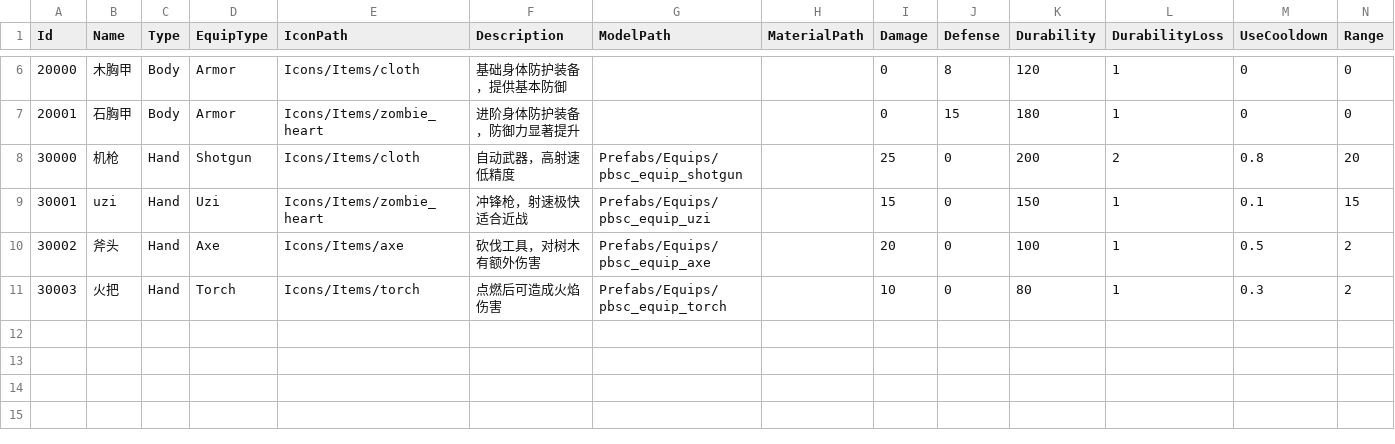
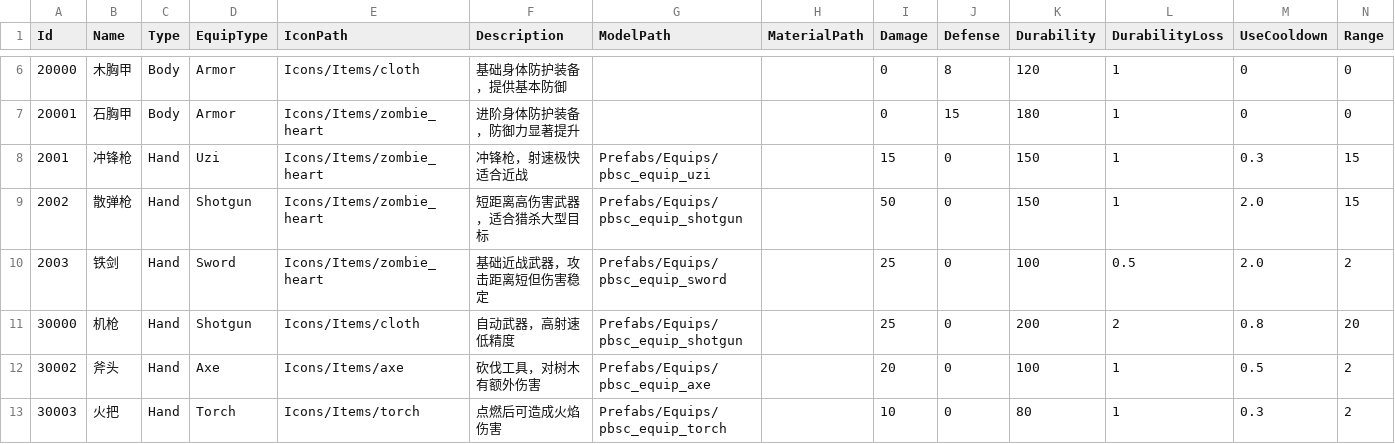
Before and after one commit to zhuanGH2020/project, a CSV file: Client/Assets/Resources/Configs/Equip.csv, drawn as a sheet; only a part is shown, gaps mark what is left out; removed rows and columns are numbered as before the commit, all else as after; the diff names each change by its address in the sheet, - before the commit and + after, or states it on an @@ line.

```diff
--- a/Client/Assets/Resources/Configs/Equip.csv
+++ b/Client/Assets/Resources/Configs/Equip.csv
+row 8: 2001 | 冲锋枪 | Hand | Uzi | Icons/Items/zombie_heart | 冲锋枪，射速极快适合近战 | Prefabs/Equips/pbsc_equip_uzi |  | 15 | 0 | 150 | 1 | 0.3 | 15
+row 9: 2002 | 散弹枪 | Hand | Shotgun | Icons/Items/zombie_heart | 短距离高伤害武器，适合猎杀大型目标 | Prefabs/Equips/pbsc_equip_shotgun |  | 50 | 0 | 150 | 1 | 2.0 | 15
+row 10: 2003 | 铁剑 | Hand | Sword | Icons/Items/zombie_heart | 基础近战武器，攻击距离短但伤害稳定 | Prefabs/Equips/pbsc_equip_sword |  | 25 | 0 | 100 | 0.5 | 2.0 | 2
-row 9: 30001 | uzi | Hand | Uzi | Icons/Items/zombie_heart | 冲锋枪，射速极快适合近战 | Prefabs/Equips/pbsc_equip_uzi |  | 15 | 0 | 150 | 1 | 0.1 | 15
```
Also changed, not shown: Client/Assets/Resources/Configs/Drop.csv, Client/CSV/Drop.csv, 19 other files.
